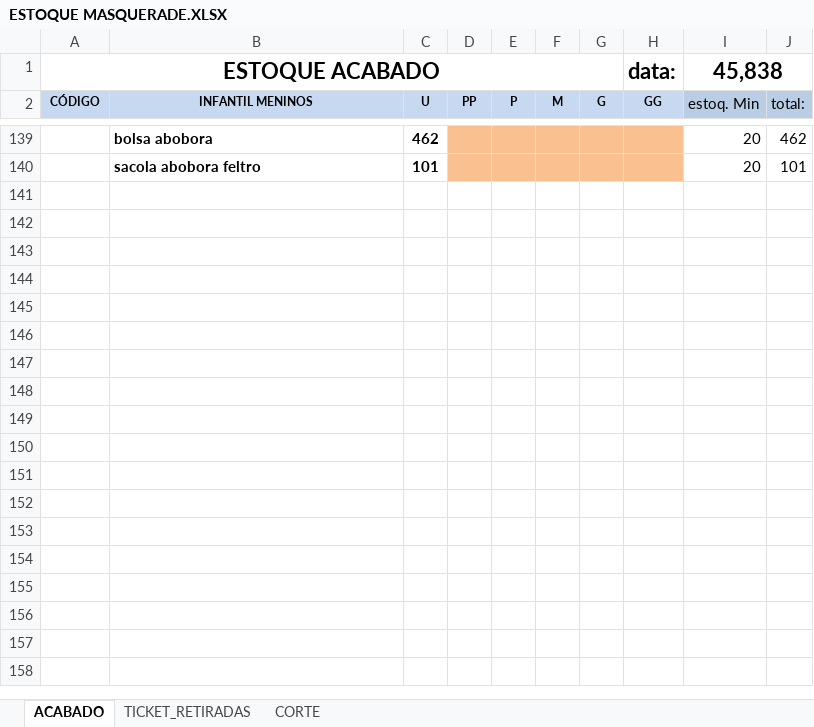
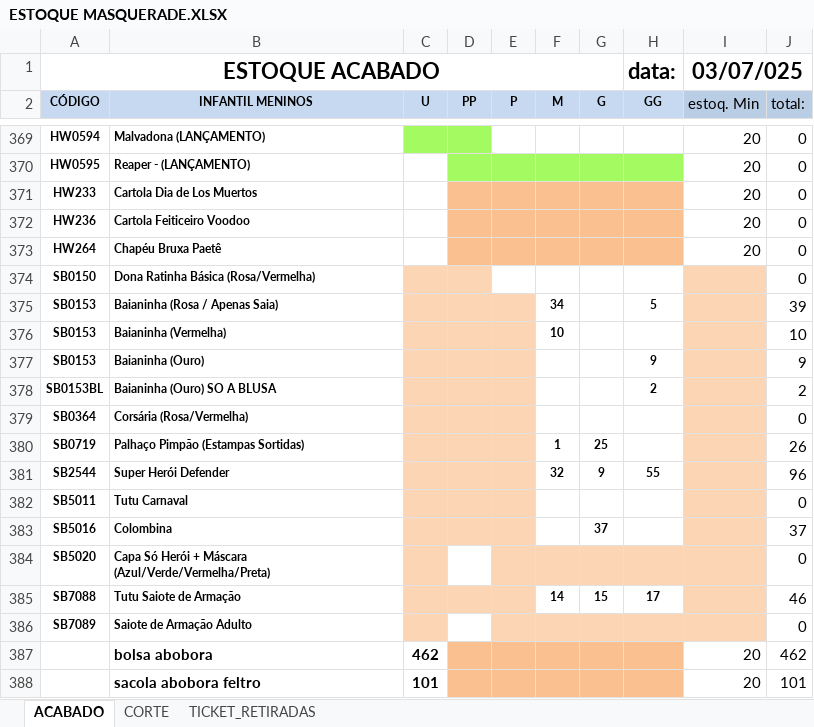
Before and after one commit to kauebdev/pipeline_estoque_bling_masquerade, an Excel workbook: Data/ESTOQUE MASQUERADE.XLSX, sheet ACABADO, drawn as a sheet; only a part is shown, gaps mark what is left out; values as stored, in another font and other column widths than the file's, no borders; charts and pictures and conditional formats not drawn; the diff covers the shown part only; the diff names each change by its address in the sheet, - before the commit and + after, or states it on an @@ line.

```diff
--- a/Data/ESTOQUE MASQUERADE.XLSX (sheet ACABADO)
+++ b/Data/ESTOQUE MASQUERADE.XLSX (sheet ACABADO)
@@ sheet tab order changed: ACABADO | CORTE | TICKET_RETIRADAS @@
-I1 (estoq. Min): 45,838
+I1 (estoq. Min): 03/07/025
@@ row 369 unhidden: HW0594 | Malvadona (LANÇAMENTO) |  |  |  |  |  |  | 20 | 0 @@
@@ row 370 unhidden: HW0595 | Reaper - (LANÇAMENTO) |  |  |  |  |  |  | 20 | 0 @@
@@ row 371 unhidden: HW233 | Cartola Dia de Los Muertos |  |  |  |  |  |  | 20 | 0 @@
@@ row 372 unhidden: HW236 | Cartola Feiticeiro Voodoo |  |  |  |  |  |  | 20 | 0 @@
@@ row 373 unhidden: HW264 | Chapéu Bruxa Paetê |  |  |  |  |  |  | 20 | 0 @@
+row 374: SB0150 | Dona Ratinha Básica (Rosa/Vermelha) |  |  |  |  |  |  |  | 0
+row 375: SB0153 | Baianinha (Rosa / Apenas Saia) |  |  |  | 34 |  | 5 |  | 39
+row 376: SB0153 | Baianinha (Vermelha) |  |  |  | 10 |  |  |  | 10
+row 377: SB0153 | Baianinha (Ouro) |  |  |  |  |  | 9 |  | 9
+row 378: SB0153BL | Baianinha (Ouro) SO A BLUSA |  |  |  |  |  | 2 |  | 2
+row 379: SB0364 | Corsária (Rosa/Vermelha) |  |  |  |  |  |  |  | 0
+row 380: SB0719 | Palhaço Pimpão (Estampas Sortidas) |  |  |  | 1 | 25 |  |  | 26
+row 381: SB2544 | Super Herói Defender |  |  |  | 32 | 9 | 55 |  | 96
+row 382: SB5011 | Tutu Carnaval |  |  |  |  |  |  |  | 0
+row 383: SB5016 | Colombina |  |  |  |  | 37 |  |  | 37
+row 384: SB5020 | Capa Só Herói + Máscara (Azul/Verde/Vermelha/Preta) |  |  |  |  |  |  |  | 0
+row 385: SB7088 | Tutu Saiote de Armação |  |  |  | 14 | 15 | 17 |  | 46
+row 386: SB7089 | Saiote de Armação Adulto |  |  |  |  |  |  |  | 0
```
Also changed, not shown: 245 added rows, 3 removed rows, 19 moved rows, 73 hidden or unhidden rows and 6 edited cells elsewhere in this sheet, sheet CORTE, formulas that keep their value, hidden cells, charts or pictures, 1 other file.
